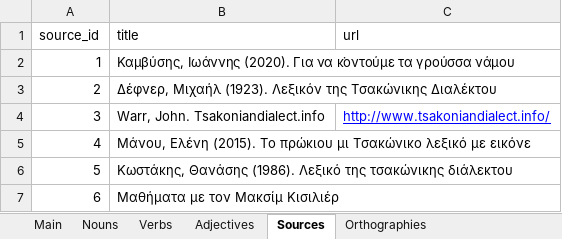
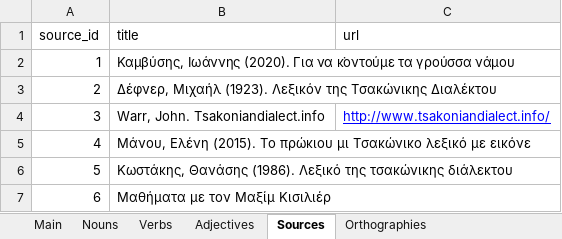
Before and after one commit to jgchaparro/tsakonian_dictionary_app, an Excel workbook: data/tables/TsakonianDB - Open collab.xlsx, sheet Sources, drawn as a sheet; values as stored, in another font and other column widths than the file's, no borders; charts and pictures and table styles not drawn; the diff names each change by its address in the sheet, - before the commit and + after, or states it on an @@ line.

```diff
--- a/data/tables/TsakonianDB - Open collab.xlsx (sheet Sources)
+++ b/data/tables/TsakonianDB - Open collab.xlsx (sheet Sources)
-B7 (title): Μαθήματα με τον Μακσίμ Κισιλιέρ
+B7 (title): Μαθήματα με τον Μαξίμ Κισιλιέρ
```
Also changed, not shown: sheet Verbs, data/tables/Adjectives.xlsx, data/tables/Nouns.xlsx, 15 other files.
